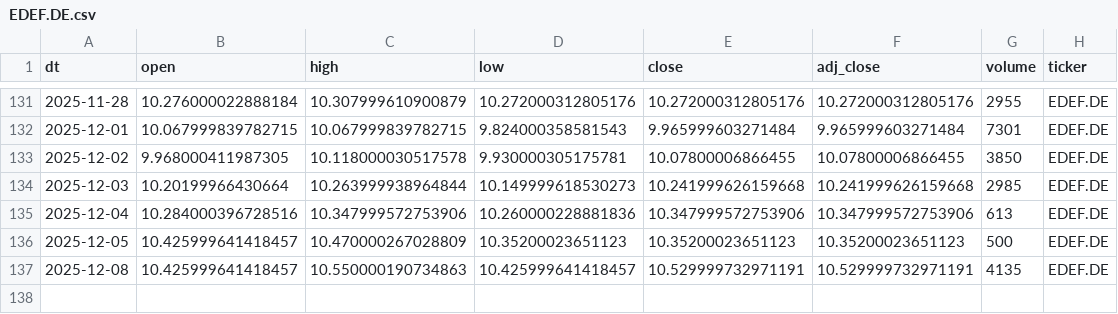
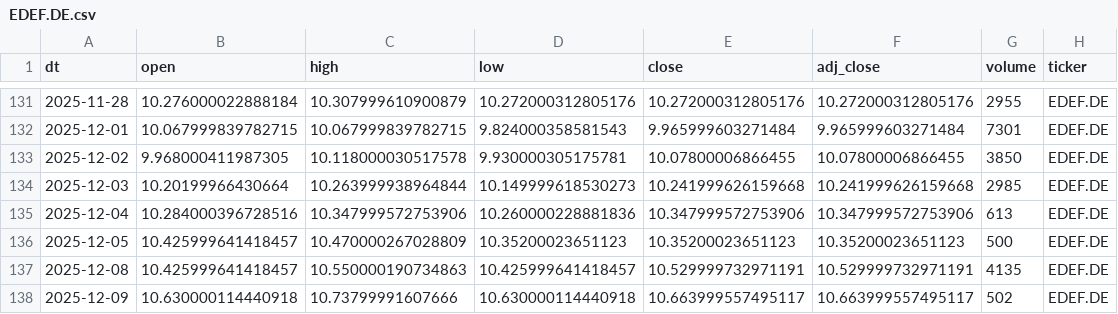
Before and after one commit to antoniosanso/etf-datalake, a CSV file: data/EDEF.DE.csv, drawn as a sheet; only a part is shown, gaps mark what is left out.

```diff
--- a/data/EDEF.DE.csv
+++ b/data/EDEF.DE.csv
@@ -137 +137,2 @@ dt,open,high,low,close,adj_close,volume,ticker
 2025-12-08,10.425999641418457,10.550000190734863,10.425999641418457,10.529999732971191,10.529999732971191,4135,EDEF.DE
+2025-12-09,10.630000114440918,10.73799991607666,10.630000114440918,10.663999557495117,10.663999557495117,502,EDEF.DE
```
Also changed, not shown: data/RBOT.MI.csv, data/SEME.MI.csv, 10 other files.
